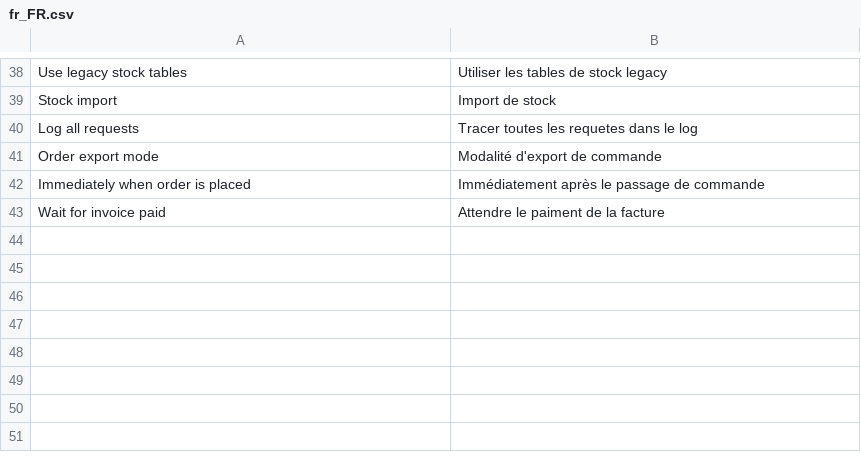
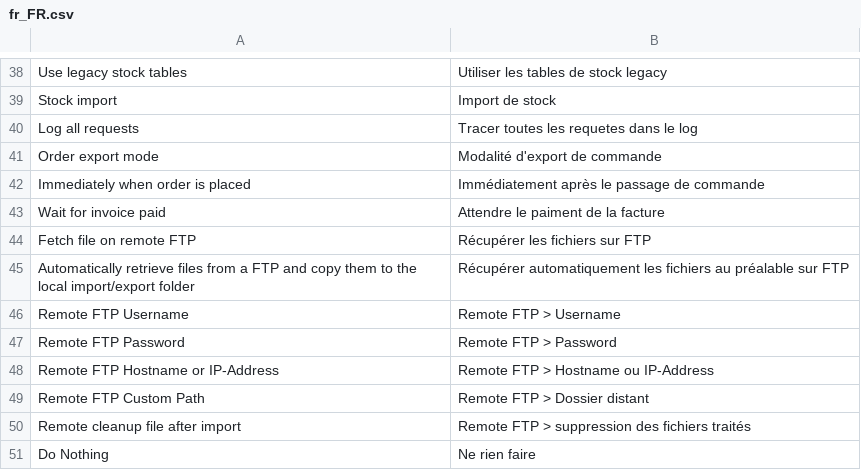
Before and after one commit to OneStock-Retail/onestock-magento-connector, a CSV file: src/module-onestock-connector/i18n/fr_FR.csv, drawn as a sheet; only a part is shown, gaps mark what is left out; the diff names each change by its address in the sheet, - before the commit and + after, or states it on an @@ line.

Commit message:
Fetch file from remote ftp

```diff
--- a/src/module-onestock-connector/i18n/fr_FR.csv
+++ b/src/module-onestock-connector/i18n/fr_FR.csv
+row 44: Fetch file on remote FTP | Récupérer les fichiers sur FTP
+row 45: Automatically retrieve files from a FTP and copy them to the local import/export folder | Récupérer automatiquement les fichiers au préalable sur FTP
+row 46: Remote FTP Username | Remote FTP > Username
+row 47: Remote FTP Password | Remote FTP > Password
+row 48: Remote FTP Hostname or IP-Address | Remote FTP > Hostname ou IP-Address
+row 49: Remote FTP Custom Path | Remote FTP > Dossier distant
+row 50: Remote cleanup file after import | Remote FTP > suppression des fichiers traités
+row 51: Do Nothing | Ne rien faire
```
Also changed, not shown: 7 other files.
